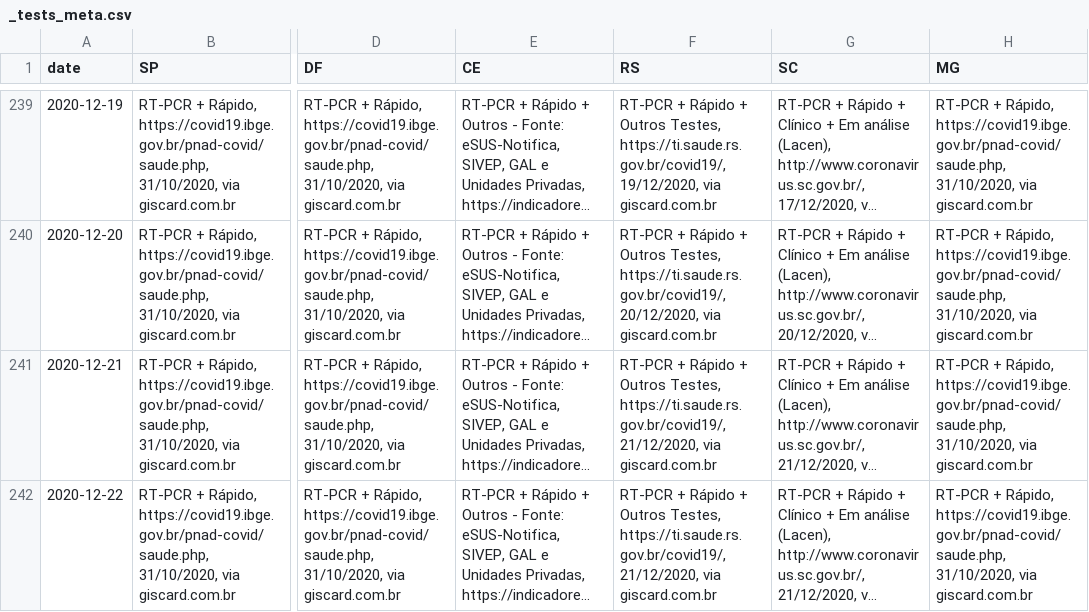
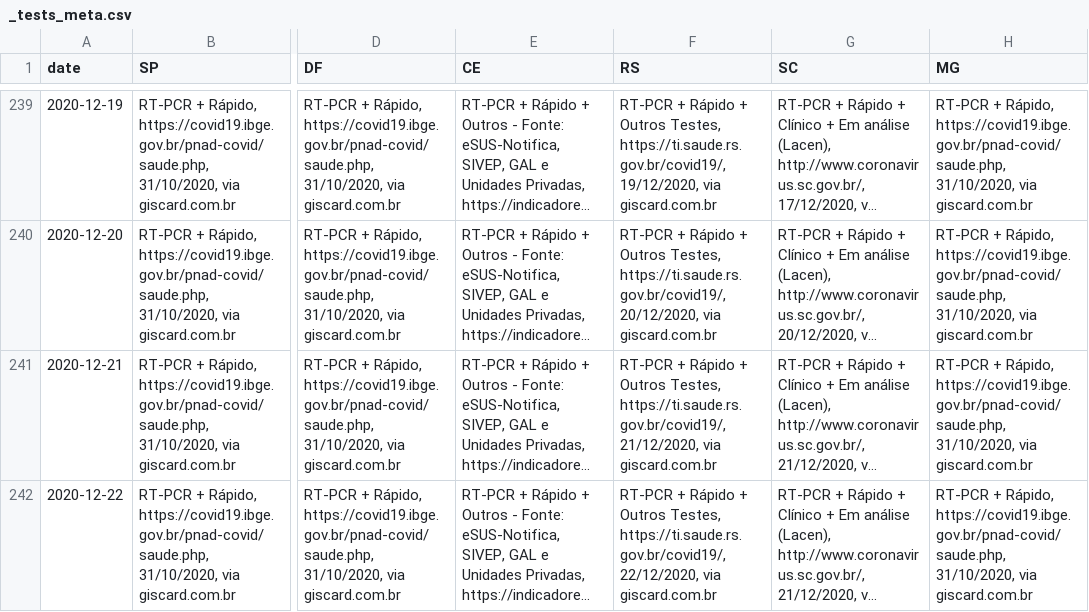
Before and after one commit to wcota/covid19br, a CSV file: _tests_meta.csv, drawn as a sheet; only a part is shown, gaps mark what is left out; long unchanged cells end in …; the diff names each change by its address in the sheet, - before the commit and + after, or states it on an @@ line.

```diff
--- a/_tests_meta.csv
+++ b/_tests_meta.csv
-F242 (RS): …Testes, https://ti.saude.rs.gov.br/covid19/, 21/12/2020, via giscard.com.br
+F242 (RS): …Testes, https://ti.saude.rs.gov.br/covid19/, 22/12/2020, via giscard.com.br
```
Also changed, not shown: cases-brazil-cities.csv, cases-brazil-states.csv, 3 other files.
